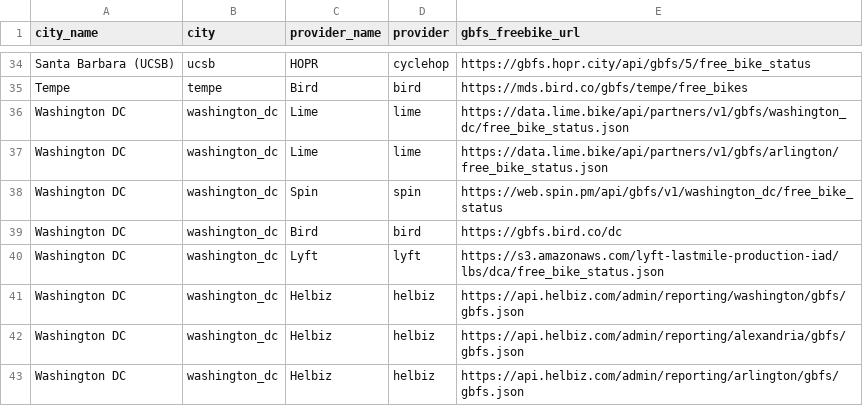
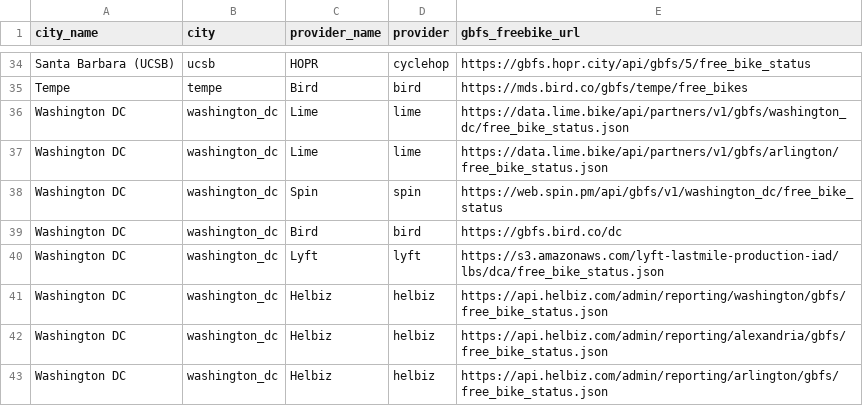
Before and after one commit to matesalazar/swarm-of-scooters, a CSV file: data/systems.csv, drawn as a sheet; only a part is shown, gaps mark what is left out.

Commit message:
Update systems.csv

```diff
--- a/data/systems.csv
+++ b/data/systems.csv
@@ -40,4 +40,4 @@ Washington DC,washington_dc,Bird,bird,https://gbfs.bird.co/dc
 Washington DC,washington_dc,Lyft,lyft,https://s3.amazonaws.com/lyft-lastmile-production-iad/lbs/dca/free_bike_status.json
-Washington DC,washington_dc,Helbiz,helbiz,https://api.helbiz.com/admin/reporting/washington/gbfs/gbfs.json
-Washington DC,washington_dc,Helbiz,helbiz,https://api.helbiz.com/admin/reporting/alexandria/gbfs/gbfs.json
-Washington DC,washington_dc,Helbiz,helbiz,https://api.helbiz.com/admin/reporting/arlington/gbfs/gbfs.json
+Washington DC,washington_dc,Helbiz,helbiz,https://api.helbiz.com/admin/reporting/washington/gbfs/free_bike_status.json
+Washington DC,washington_dc,Helbiz,helbiz,https://api.helbiz.com/admin/reporting/alexandria/gbfs/free_bike_status.json
+Washington DC,washington_dc,Helbiz,helbiz,https://api.helbiz.com/admin/reporting/arlington/gbfs/free_bike_status.json
```
